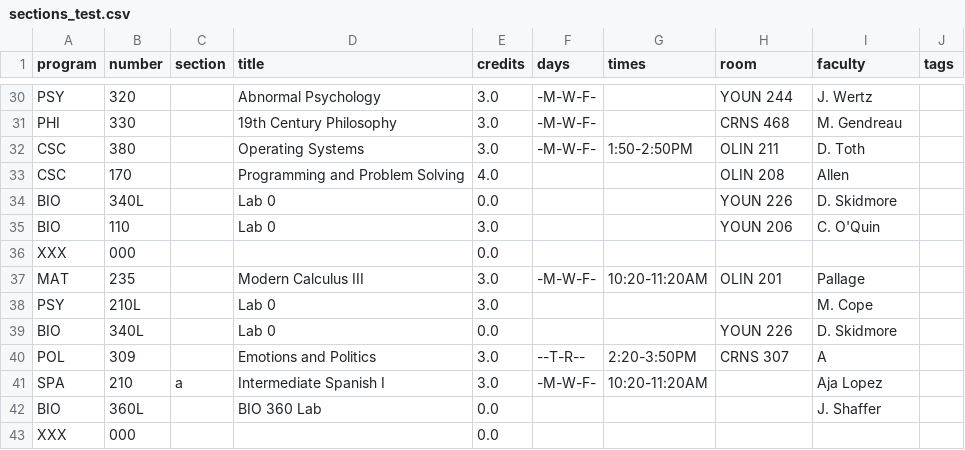
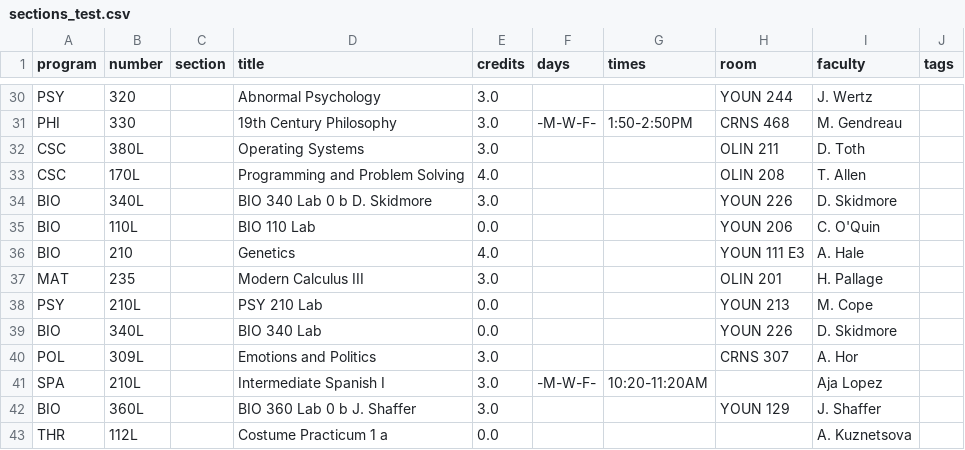
Before and after one commit to ozarikar/Chenny_Omkar, a CSV file: lab05mini/out/sections_test.csv, drawn as a sheet; only a part is shown, gaps mark what is left out; removed rows and columns are numbered as before the commit, all else as after; the diff covers the shown part only; the diff names each change by its address in the sheet, - before the commit and + after, or states it on an @@ line.

```diff
--- a/lab05mini/out/sections_test.csv
+++ b/lab05mini/out/sections_test.csv
-F30 (days): -M-W-F-
+F30 (days): (empty)
-G31 (times): (empty)
+G31 (times): 1:50-2:50PM
-B32 (number): 380
+B32 (number): 380L
-F32 (days): -M-W-F-
+F32 (days): (empty)
-G32 (times): 1:50-2:50PM
+G32 (times): (empty)
-B33 (number): 170
+B33 (number): 170L
-I33 (faculty): Allen
+I33 (faculty): T. Allen
-D34 (title): Lab 0
+D34 (title): BIO 340 Lab 0 b D. Skidmore
-E34 (credits): 0.0
+E34 (credits): 3.0
-B35 (number): 110
+B35 (number): 110L
-D35 (title): Lab 0
+D35 (title): BIO 110 Lab
-E35 (credits): 3.0
+E35 (credits): 0.0
-row 36: XXX | 000 |  |  | 0.0
+row 36: BIO | 210 |  | Genetics | 4.0 |  |  | YOUN 111 E3 | A. Hale
-F37 (days): -M-W-F-
+F37 (days): (empty)
-G37 (times): 10:20-11:20AM
+G37 (times): (empty)
-I37 (faculty): Pallage
+I37 (faculty): H. Pallage
-D38 (title): Lab 0
+D38 (title): PSY 210 Lab
-E38 (credits): 3.0
+E38 (credits): 0.0
-H38 (room): (empty)
+H38 (room): YOUN 213
-D39 (title): Lab 0
+D39 (title): BIO 340 Lab
-B40 (number): 309
+B40 (number): 309L
-F40 (days): --T-R--
+F40 (days): (empty)
-G40 (times): 2:20-3:50PM
+G40 (times): (empty)
-I40 (faculty): A
+I40 (faculty): A. Hor
-B41 (number): 210
+B41 (number): 210L
-C41 (section): a
+C41 (section): (empty)
-D42 (title): BIO 360 Lab
+D42 (title): BIO 360 Lab 0 b J. Shaffer
-E42 (credits): 0.0
+E42 (credits): 3.0
-H42 (room): (empty)
+H42 (room): YOUN 129
-row 43: XXX | 000 |  |  | 0.0
+row 43: THR | 112L |  | Costume Practicum 1 a | 0.0 |  |  |  | A. Kuznetsova
```
Also changed, not shown: 8 added rows, 8 removed rows and 70 edited cells elsewhere in this file, 3 other files.
